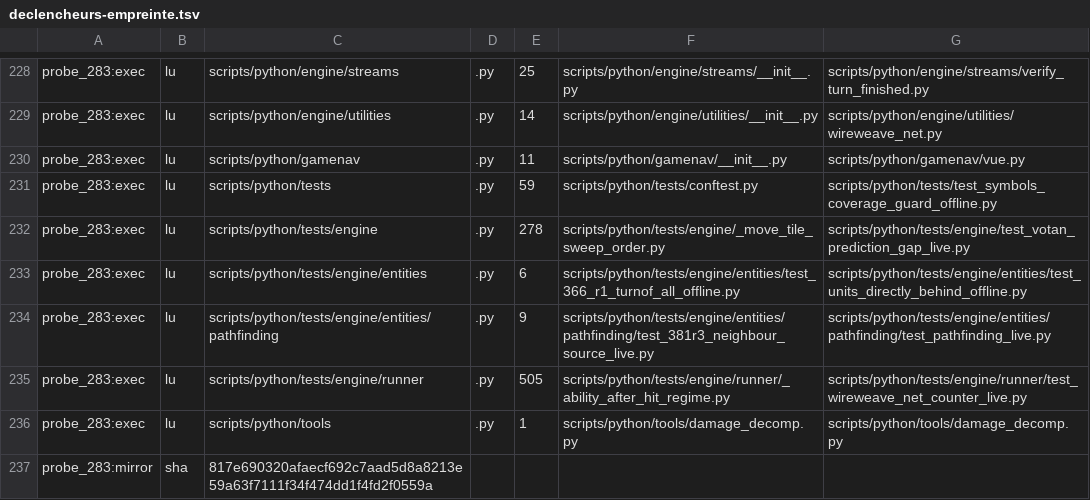
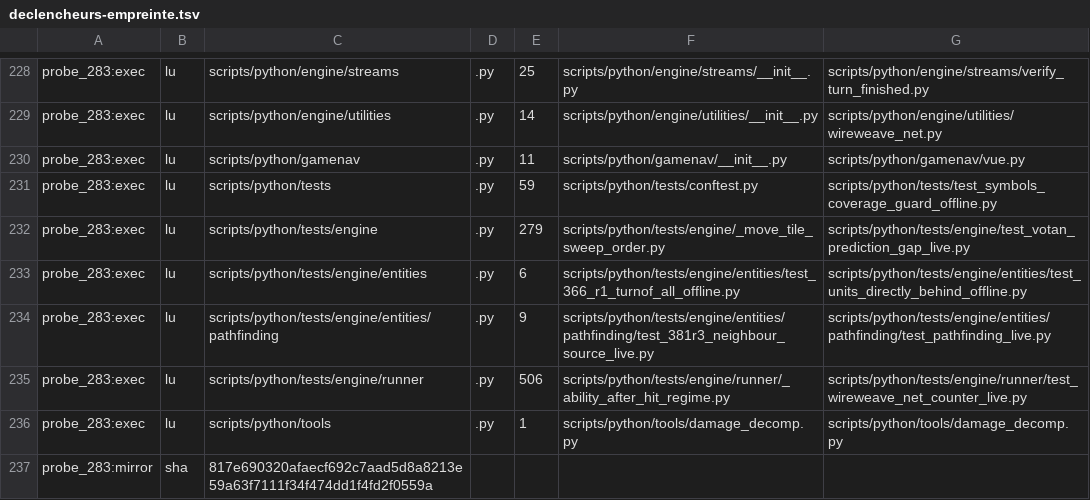
Before and after one commit to NicolasVautrin/tacticus-tools, a TSV file: scripts/declencheurs-empreinte.tsv, drawn as a sheet; only a part is shown, gaps mark what is left out; the diff covers the shown part only.

```diff
--- a/scripts/declencheurs-empreinte.tsv
+++ b/scripts/declencheurs-empreinte.tsv
@@ -231,6 +231,6 @@ probe_283:exec	lu	scripts/python/gamenav	.py	11	scripts/python/gamenav/__init__.
 probe_283:exec	lu	scripts/python/tests	.py	59	scripts/python/tests/conftest.py	scripts/python/tests/test_symbols_coverage_guard_offline.py
-probe_283:exec	lu	scripts/python/tests/engine	.py	278	scripts/python/tests/engine/_move_tile_sweep_order.py	scripts/python/tests/engine/test_votan_prediction_gap_live.py
+probe_283:exec	lu	scripts/python/tests/engine	.py	279	scripts/python/tests/engine/_move_tile_sweep_order.py	scripts/python/tests/engine/test_votan_prediction_gap_live.py
 probe_283:exec	lu	scripts/python/tests/engine/entities	.py	6	scripts/python/tests/engine/entities/test_366_r1_turnof_all_offline.py	scripts/python/tests/engine/entities/test_units_directly_behind_offline.py
 probe_283:exec	lu	scripts/python/tests/engine/entities/pathfinding	.py	9	scripts/python/tests/engine/entities/pathfinding/test_381r3_neighbour_source_live.py	scripts/python/tests/engine/entities/pathfinding/test_pathfinding_live.py
-probe_283:exec	lu	scripts/python/tests/engine/runner	.py	505	scripts/python/tests/engine/runner/_ability_after_hit_regime.py	scripts/python/tests/engine/runner/test_wireweave_net_counter_live.py
+probe_283:exec	lu	scripts/python/tests/engine/runner	.py	506	scripts/python/tests/engine/runner/_ability_after_hit_regime.py	scripts/python/tests/engine/runner/test_wireweave_net_counter_live.py
 probe_283:exec	lu	scripts/python/tools	.py	1	scripts/python/tools/damage_decomp.py	scripts/python/tools/damage_decomp.py
```
Also changed, not shown: 44 edited cells elsewhere in this file, 1 other file.
